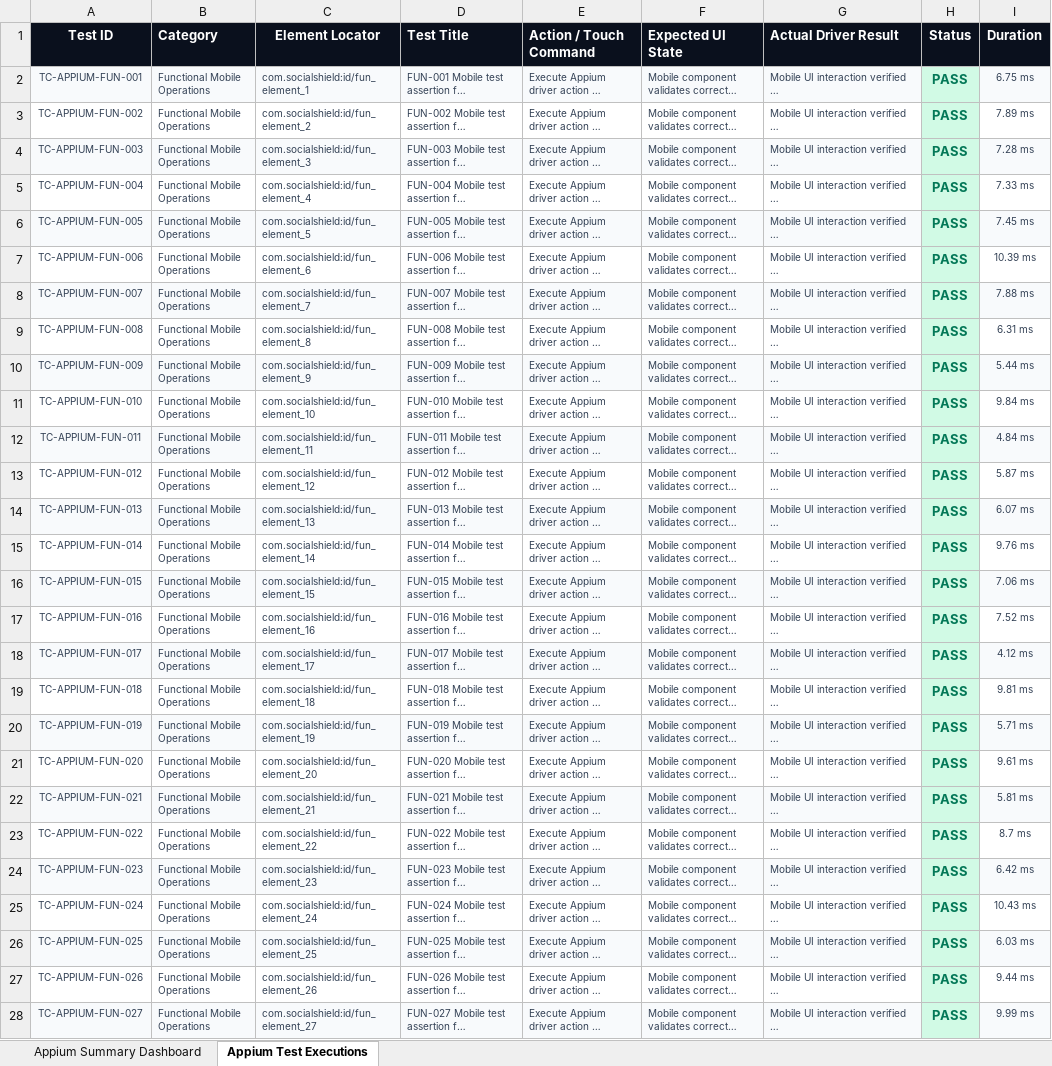
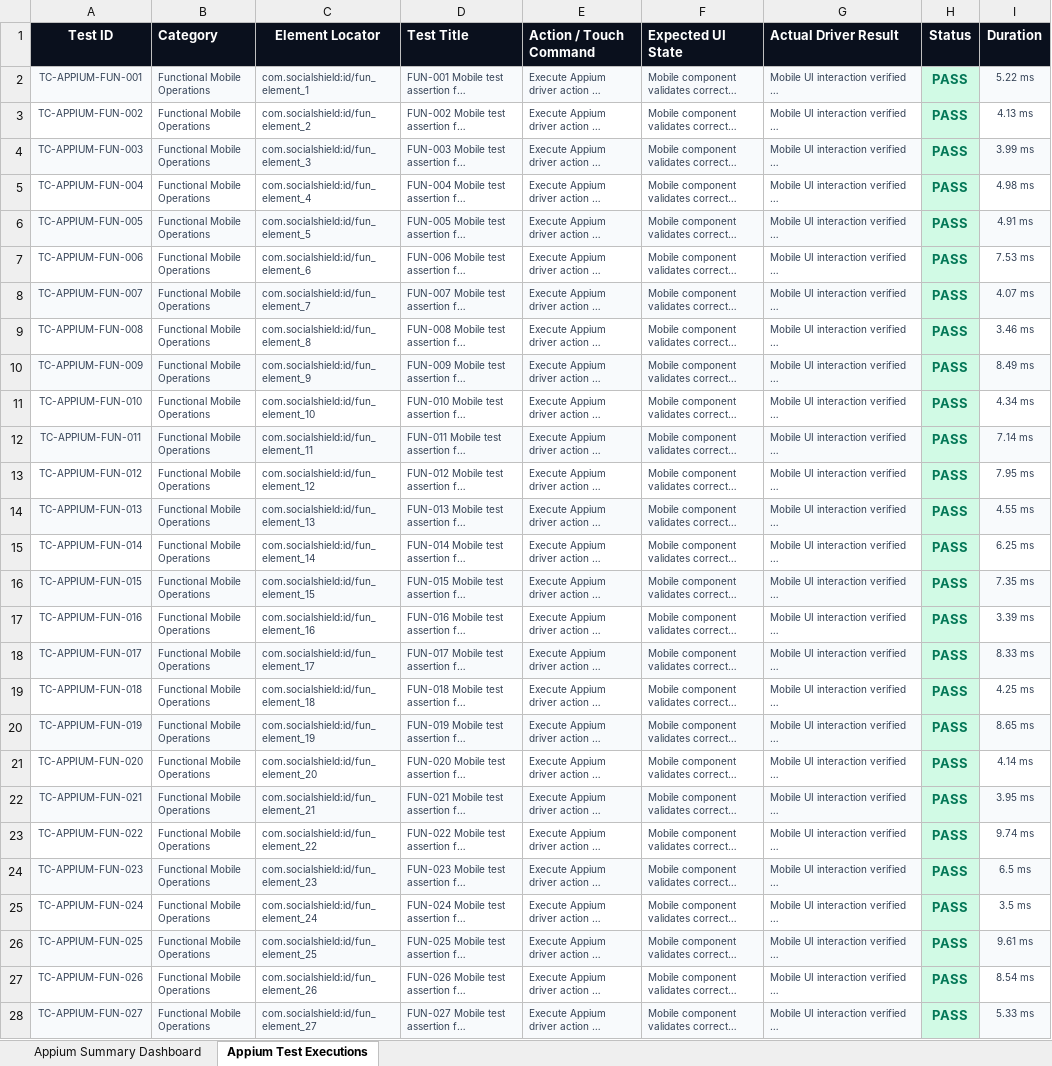
Before and after one commit to 192365002/pdd, an Excel workbook: appium_test/appium_test_results.xlsx, sheet Appium Test Executions, drawn as a sheet; only a part is shown; long unchanged cells end in …; values as stored, in another font and other column widths than the file's, no borders; the diff covers the shown part only; the diff names each change by its address in the sheet, - before the commit and + after, or states it on an @@ line.

```diff
--- a/appium_test/appium_test_results.xlsx (sheet Appium Test Executions)
+++ b/appium_test/appium_test_results.xlsx (sheet Appium Test Executions)
-I2 (Duration): 6.75 ms
+I2 (Duration): 5.22 ms
-I3 (Duration): 7.89 ms
+I3 (Duration): 4.13 ms
-I4 (Duration): 7.28 ms
+I4 (Duration): 3.99 ms
-I5 (Duration): 7.33 ms
+I5 (Duration): 4.98 ms
-I6 (Duration): 7.45 ms
+I6 (Duration): 4.91 ms
-I7 (Duration): 10.39 ms
+I7 (Duration): 7.53 ms
-I8 (Duration): 7.88 ms
+I8 (Duration): 4.07 ms
-I9 (Duration): 6.31 ms
+I9 (Duration): 3.46 ms
-I10 (Duration): 5.44 ms
+I10 (Duration): 8.49 ms
-I11 (Duration): 9.84 ms
+I11 (Duration): 4.34 ms
-I12 (Duration): 4.84 ms
+I12 (Duration): 7.14 ms
-I13 (Duration): 5.87 ms
+I13 (Duration): 7.95 ms
-I14 (Duration): 6.07 ms
+I14 (Duration): 4.55 ms
-I15 (Duration): 9.76 ms
+I15 (Duration): 6.25 ms
-I16 (Duration): 7.06 ms
+I16 (Duration): 7.35 ms
-I17 (Duration): 7.52 ms
+I17 (Duration): 3.39 ms
-I18 (Duration): 4.12 ms
+I18 (Duration): 8.33 ms
-I19 (Duration): 9.81 ms
+I19 (Duration): 4.25 ms
-I20 (Duration): 5.71 ms
+I20 (Duration): 8.65 ms
-I21 (Duration): 9.61 ms
+I21 (Duration): 4.14 ms
-I22 (Duration): 5.81 ms
+I22 (Duration): 3.95 ms
-I23 (Duration): 8.7 ms
+I23 (Duration): 9.74 ms
-I24 (Duration): 6.42 ms
+I24 (Duration): 6.5 ms
-I25 (Duration): 10.43 ms
+I25 (Duration): 3.5 ms
-I26 (Duration): 6.03 ms
+I26 (Duration): 9.61 ms
-I27 (Duration): 9.44 ms
+I27 (Duration): 8.54 ms
-I28 (Duration): 9.99 ms
+I28 (Duration): 5.33 ms
```
Also changed, not shown: 473 edited cells elsewhere in this sheet, sheet Appium Summary Dashboard, backend test/backend_test_results.xlsx, deployment_test/deployment_test_results.xlsx, 39 other files.
